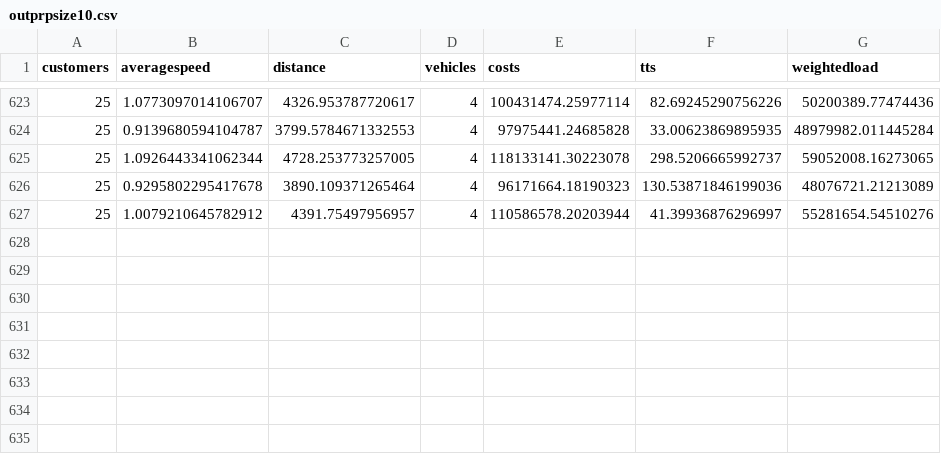
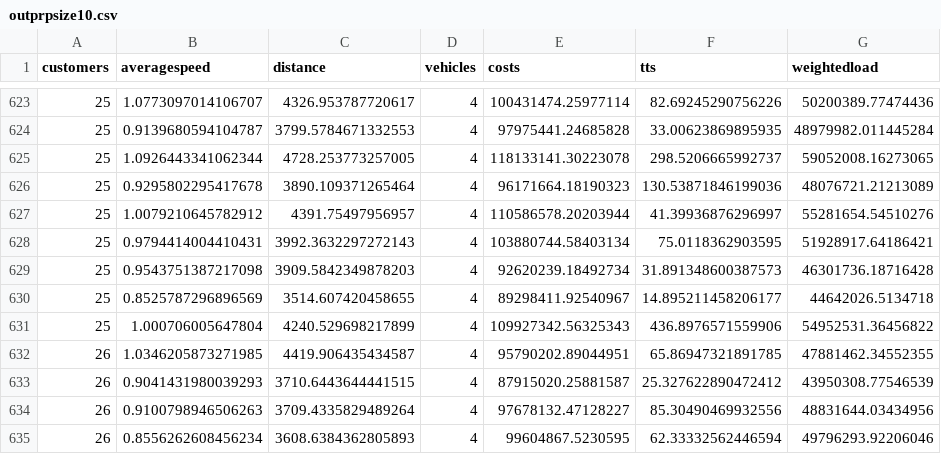
Before and after one commit to danielsich/BSC, a CSV file: output/outprpsize10.csv, drawn as a sheet; only a part is shown, gaps mark what is left out; the diff names each change by its address in the sheet, - before the commit and + after, or states it on an @@ line.

Commit message:
write2csv prp 600sec

```diff
--- a/output/outprpsize10.csv
+++ b/output/outprpsize10.csv
+row 628: 25 | 0.9794414004410431 | 3992.3632297272143 | 4 | 103880744.58403134 | 75.0118362903595 | 51928917.64186421
+row 629: 25 | 0.9543751387217098 | 3909.5842349878203 | 4 | 92620239.18492734 | 31.891348600387573 | 46301736.18716428
+row 630: 25 | 0.8525787296896569 | 3514.607420458655 | 4 | 89298411.92540967 | 14.895211458206177 | 44642026.5134718
+row 631: 25 | 1.000706005647804 | 4240.529698217899 | 4 | 109927342.56325343 | 436.8976571559906 | 54952531.36456822
+row 632: 26 | 1.0346205873271985 | 4419.906435434587 | 4 | 95790202.89044951 | 65.86947321891785 | 47881462.34552355
+row 633: 26 | 0.9041431980039293 | 3710.6443644441515 | 4 | 87915020.25881587 | 25.327622890472412 | 43950308.77546539
+row 634: 26 | 0.9100798946506263 | 3709.4335829489264 | 4 | 97678132.47128227 | 85.30490469932556 | 48831644.03434956
+row 635: 26 | 0.8556262608456234 | 3608.6384362805893 | 4 | 99604867.5230595 | 62.33332562446594 | 49796293.92206046
```
